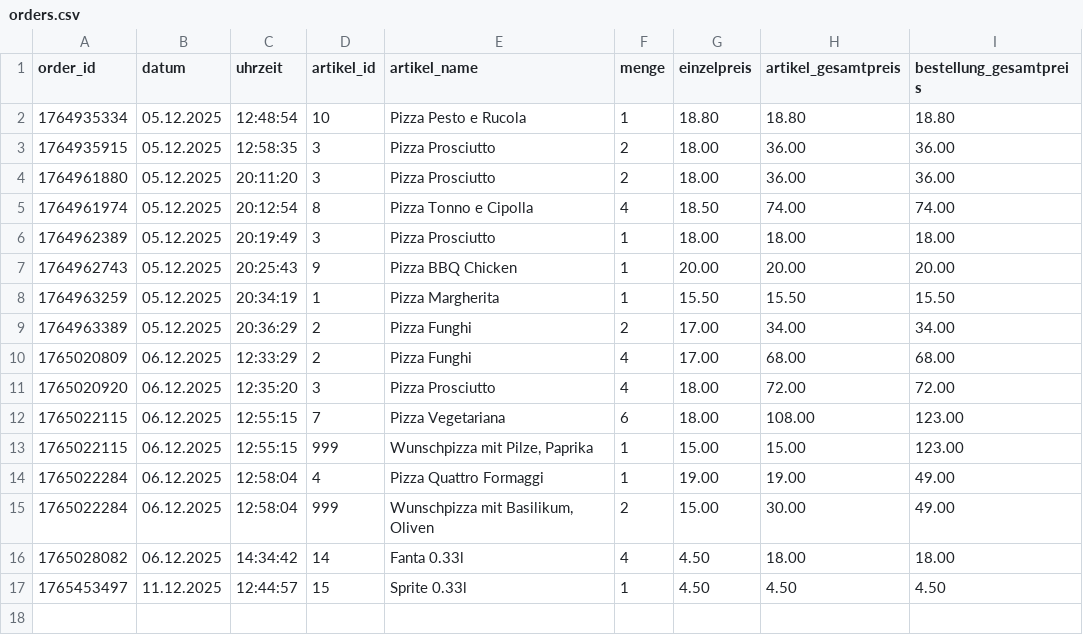
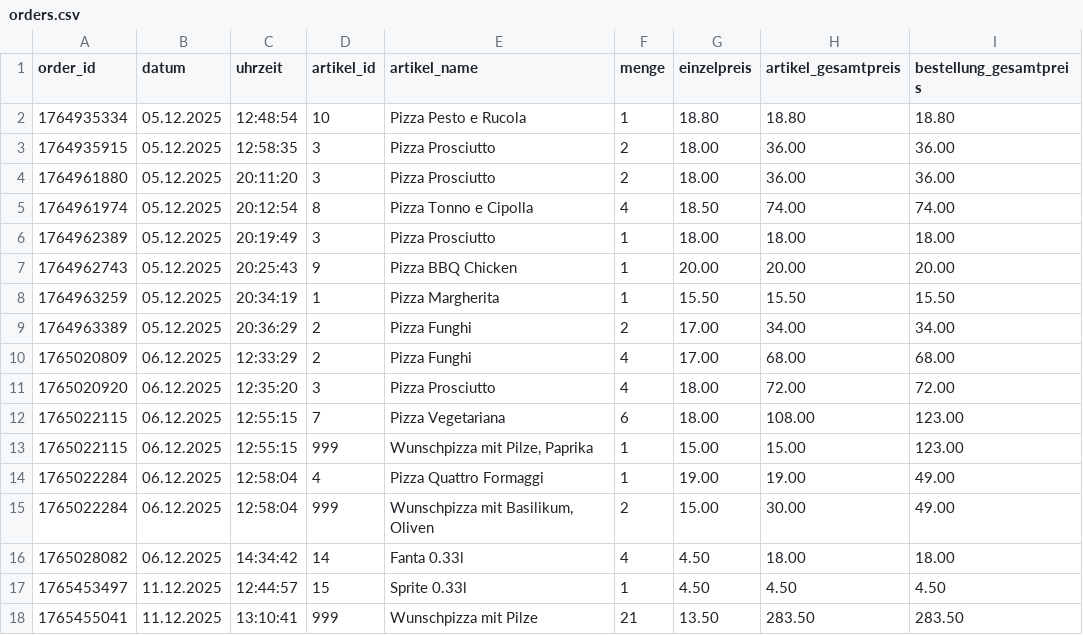
Before and after one commit to tariiq43/Pizzeria, a CSV file: orders.csv, drawn as a sheet.

```diff
--- a/orders.csv
+++ b/orders.csv
@@ -17 +17,2 @@ order_id;datum;uhrzeit;artikel_id;artikel_name;menge;einzelpreis;artikel_gesamtp
 1765453497;11.12.2025;12:44:57;15;Sprite 0.33l;1;4.50;4.50;4.50
+1765455041;11.12.2025;13:10:41;999;Wunschpizza mit Pilze;21;13.50;283.50;283.50
```
Also changed, not shown: 2 other files.
